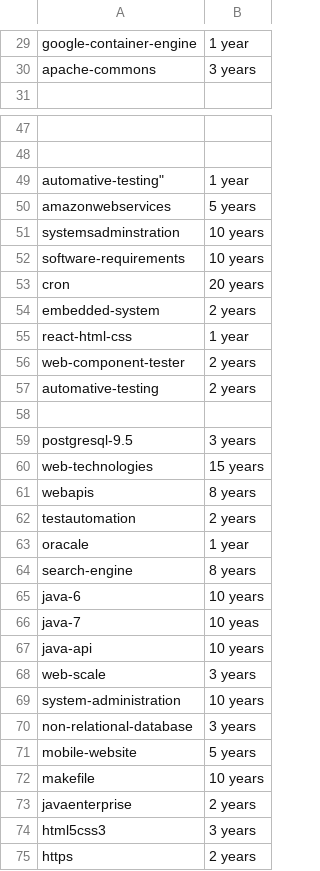
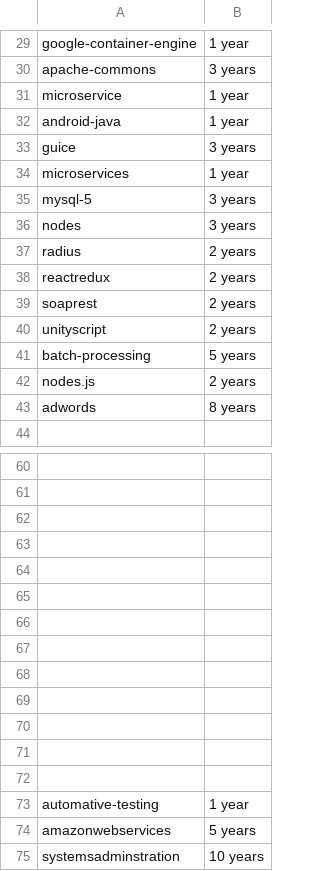
Before and after one commit to remotejob/gojobextractor, a CSV file: mytags.csv, drawn as a sheet; only a part is shown, gaps mark what is left out; the shorter side is filled out with more unchanged rows.

```diff
--- a/mytags.csv
+++ b/mytags.csv
@@ -30,2 +30,15 @@
 "apache-commons","3 years"
+"microservice","1 year"
+"android-java","1 year"
+"guice","3 years"
+"microservices","1 year"
+"mysql-5","3 years"
+"nodes","3 years"
+"radius","2 years"
+"reactredux","2 years"
+"soaprest","2 years"
+"unityscript","2 years"
+"batch-processing","5 years"
+"nodes.js","2 years"
+"adwords","8 years"
 "",""
@@ -48,3 +61,14 @@
 "",""
-automative-testing","1 year"
+"",""
+"",""
+"",""
+"",""
+"",""
+"",""
+"",""
+"",""
+"",""
+"",""
+"",""
+"automative-testing","1 year"
 "amazonwebservices","5 years"
```
Also changed, not shown: notmytags.csv, 2 other files.
